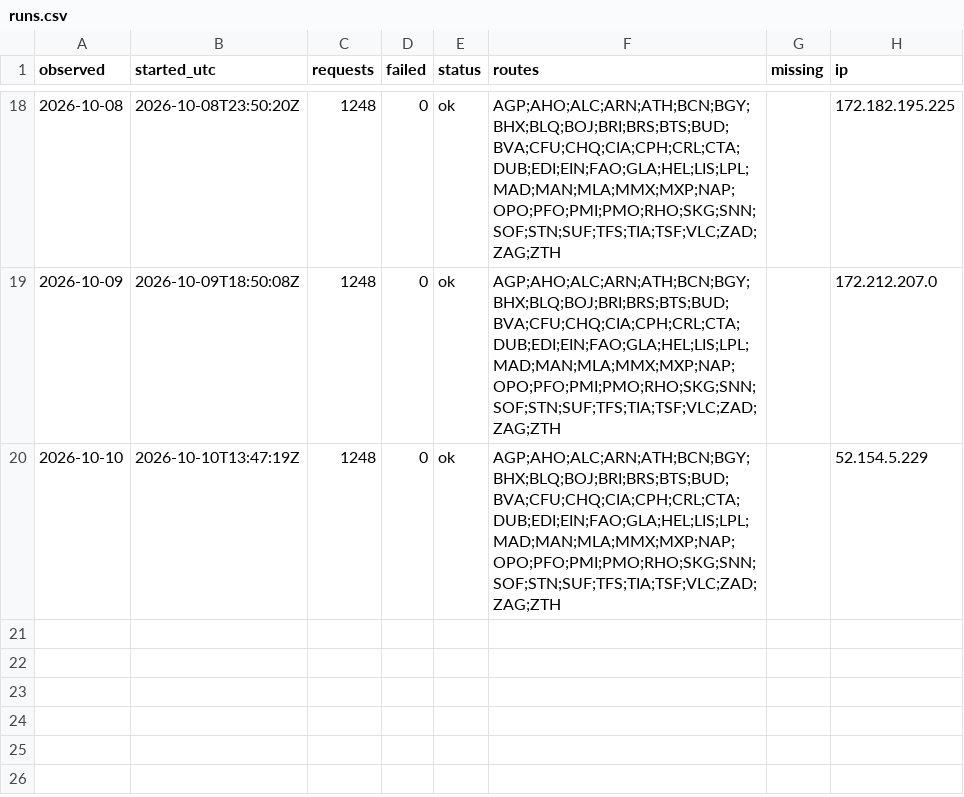
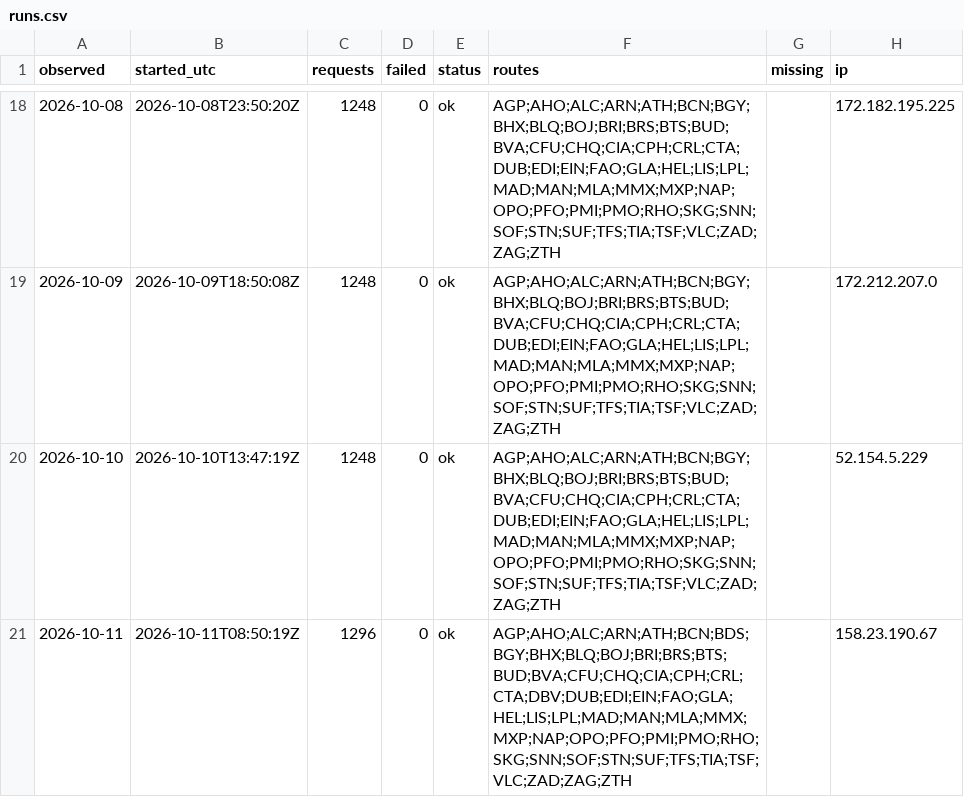
Before and after one commit to areqq/lcj-fares, a CSV file: data/WMI/runs.csv, drawn as a sheet; only a part is shown, gaps mark what is left out; the diff names each change by its address in the sheet, - before the commit and + after, or states it on an @@ line.

```diff
--- a/data/WMI/runs.csv
+++ b/data/WMI/runs.csv
+row 21: 2026-10-11 | 2026-10-11T08:50:19Z | 1296 | 0 | ok | AGP;AHO;ALC;ARN;ATH;BCN;BDS;BGY;BHX;BLQ;BOJ;BRI;BRS;BTS;BUD;BVA;CFU;CHQ;CIA;CPH;CRL;CTA;DBV;DUB;EDI;EIN;FAO;GLA;HEL;LIS;LPL;MAD;MAN;MLA;MMX;MXP;NAP;OPO;PFO;PMI;PMO;RHO;SKG;SNN;SOF;STN;SUF;TFS;TIA;TSF;VLC;ZAD;ZAG;ZTH |  | 158.23.190.67
```
Also changed, not shown: 3 other files.
